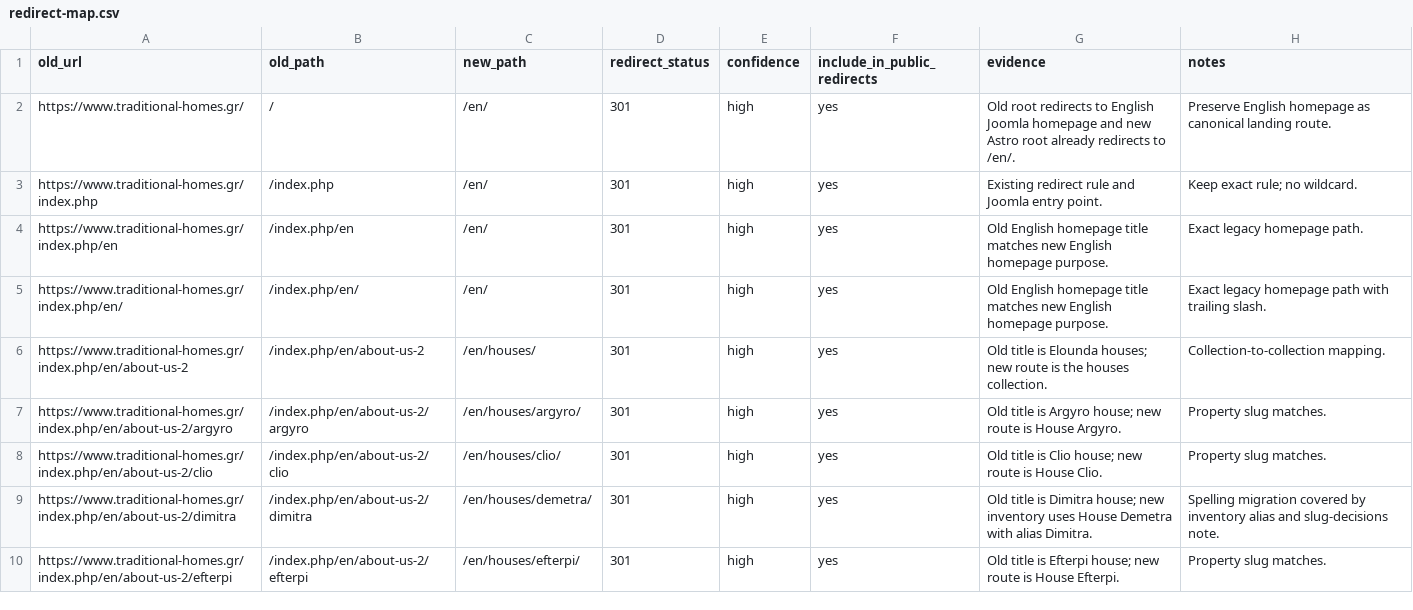
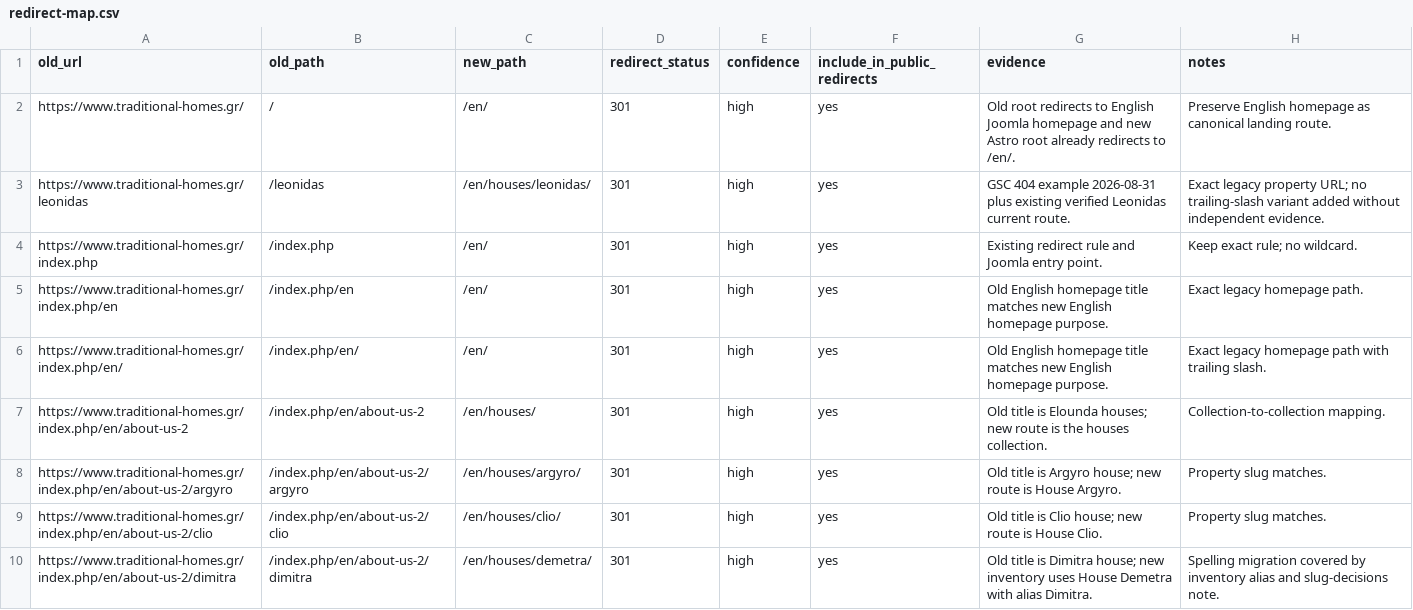
Before and after one commit to Nikos1975/traditionalhomes, a CSV file: docs/seo/redirect-map.csv, drawn as a sheet; only a part is shown; the shorter side is filled out with more unchanged rows; the diff names each change by its address in the sheet, - before the commit and + after, or states it on an @@ line.

Commit message:
fix: redirect legacy Leonidas URL

```diff
--- a/docs/seo/redirect-map.csv
+++ b/docs/seo/redirect-map.csv
+row 3: https://www.traditional-homes.gr/leonidas | /leonidas | /en/houses/leonidas/ | 301 | high | yes | GSC 404 example 2026-08-31 plus existing verified Leonidas current route. | Exact legacy property URL; no trailing-slash variant added without independent evidence.
```
Also changed, not shown: 4 other files.
